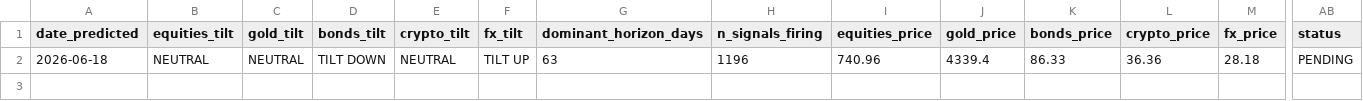
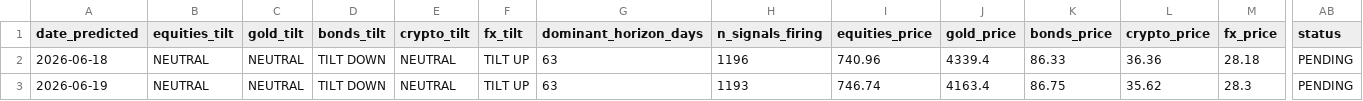
Before and after one commit to quantarram/quant-regime-research, a CSV file: notebooks/portfolio_predictions.csv, drawn as a sheet; only a part is shown, gaps mark what is left out; rows hold the shown columns only; the diff names each change by its address in the sheet, - before the commit and + after, or states it on an @@ line.

```diff
--- a/notebooks/portfolio_predictions.csv
+++ b/notebooks/portfolio_predictions.csv
+row 3: 2026-06-19 | NEUTRAL | NEUTRAL | TILT DOWN | NEUTRAL | TILT UP | 63 | 1193 | 746.74 | 4163.4 | 86.75 | 35.62 | 28.3 | PENDING
```
Also changed, not shown: notebooks/gold_predictions.csv, 2 other files.
